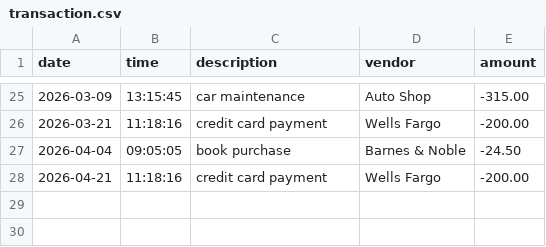
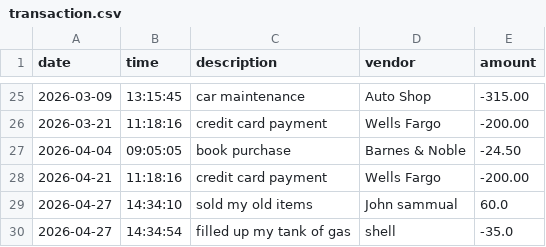
Before and after one commit to yu26s9-SayedMudaberEssapour/Accounting-Ledger-Application, a CSV file: src/main/java/com/pluralsight/data/transaction.csv, drawn as a sheet; only a part is shown, gaps mark what is left out.

```diff
--- a/src/main/java/com/pluralsight/data/transaction.csv
+++ b/src/main/java/com/pluralsight/data/transaction.csv
@@ -28 +28,3 @@ date|time|description|vendor|amount
 2026-04-21|11:18:16|credit card payment|Wells Fargo|-200.00
+2026-04-27|14:34:10|sold my old items|John sammual|60.0
+2026-04-27|14:34:54|filled up my tank of gas|shell|-35.0
```
Also changed, not shown: 4 other files.
